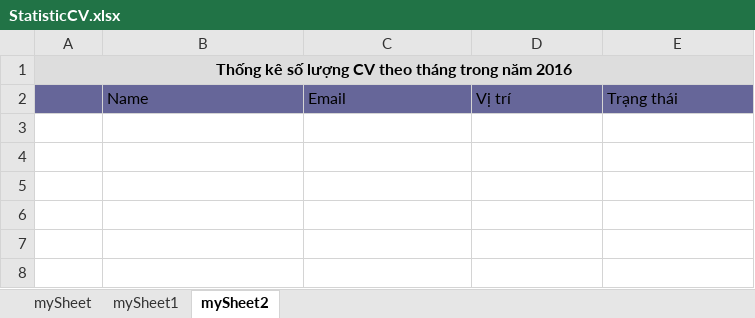
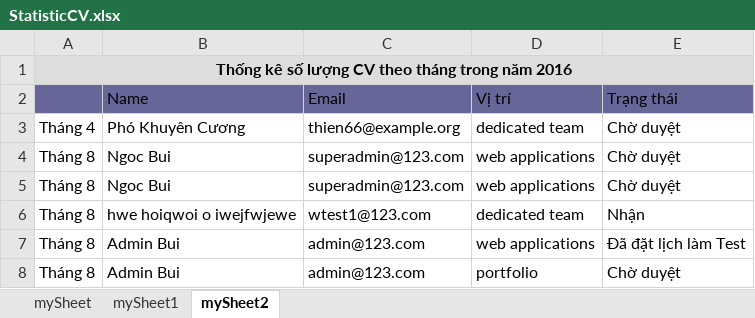
Before and after one commit to Omi-SonDN/rirekisho, an Excel workbook: public/downloadCV/StatisticCV.xlsx, sheet mySheet2, drawn as a sheet; values as stored, in another font and other column widths than the file's, no borders; the diff names each change by its address in the sheet, - before the commit and + after, or states it on an @@ line.

```diff
--- a/public/downloadCV/StatisticCV.xlsx (sheet mySheet2)
+++ b/public/downloadCV/StatisticCV.xlsx (sheet mySheet2)
+row 3: Tháng 4 | Phó Khuyên Cương | thien66@example.org | dedicated team | Chờ duyệt
+row 4: Tháng 8 | Ngoc Bui | superadmin@123.com | web applications | Chờ duyệt
+row 5: Tháng 8 | Ngoc Bui | superadmin@123.com | web applications | Chờ duyệt
+row 6: Tháng 8 | hwe hoiqwoi o iwejfwjewe | wtest1@123.com | dedicated team | Nhận
+row 7: Tháng 8 | Admin Bui | admin@123.com | web applications | Đã đặt lịch làm Test
+row 8: Tháng 8 | Admin Bui | admin@123.com | portfolio | Chờ duyệt
```
Also changed, not shown: sheet mySheet, sheet mySheet1, 2 other files.
